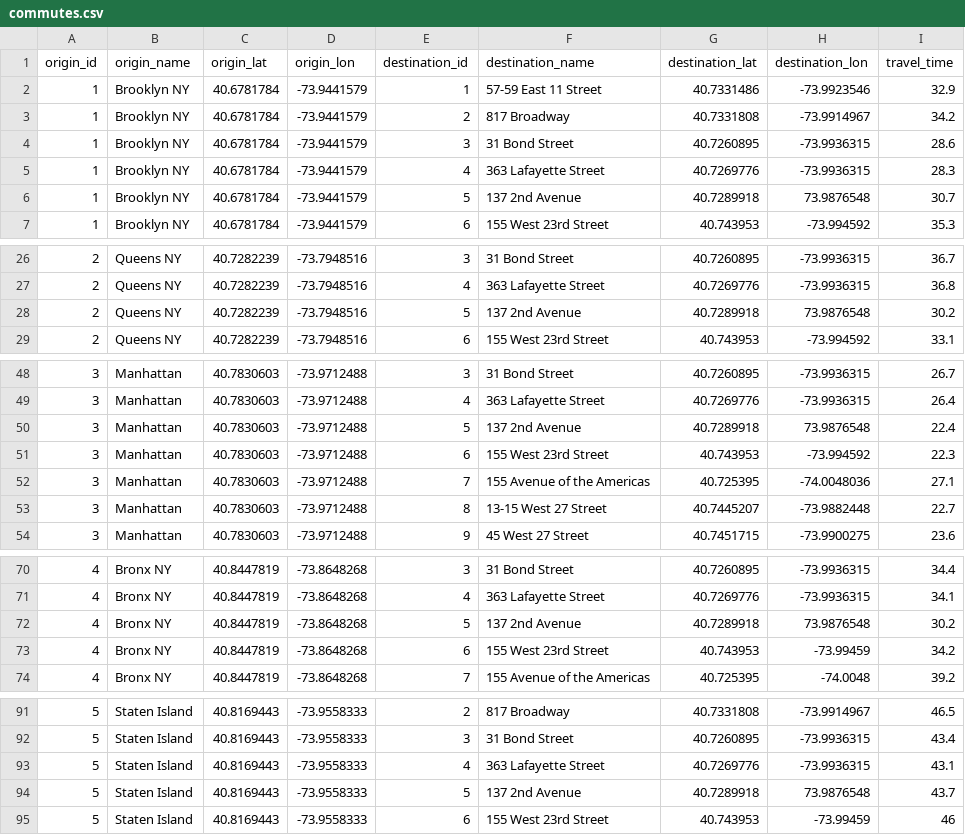
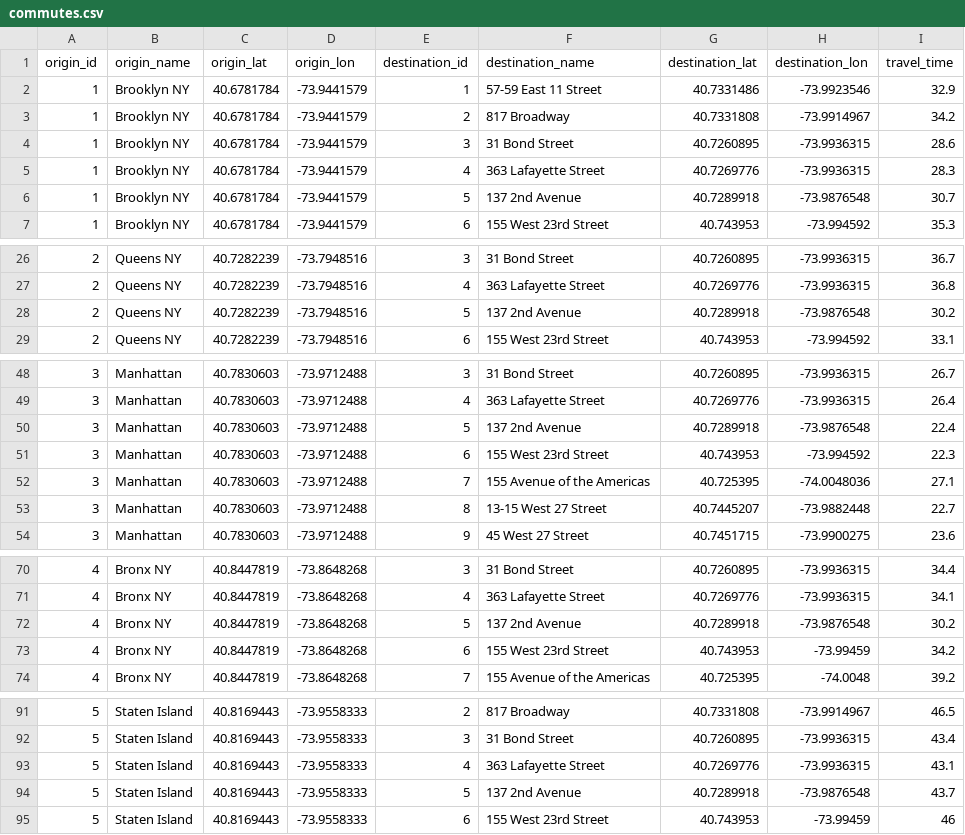
Before and after one commit to olegkleiman/zBeeGQLServer, a CSV file: data/commutes.csv, drawn as a sheet; only a part is shown, gaps mark what is left out; the diff covers the shown part only.

```diff
--- a/data/commutes.csv
+++ b/data/commutes.csv
@@ -5,3 +5,3 @@ origin_id,origin_name,origin_lat,origin_lon,destination_id,destination_name,dest
 1,Brooklyn NY,40.6781784,-73.9441579,4,363 Lafayette Street,40.7269776,-73.9936315,28.3
-1,Brooklyn NY,40.6781784,-73.9441579,5,137 2nd Avenue,40.7289918,73.9876548,30.7
+1,Brooklyn NY,40.6781784,-73.9441579,5,137 2nd Avenue,40.7289918,-73.9876548,30.7
 1,Brooklyn NY,40.6781784,-73.9441579,6,155 West 23rd Street,40.743953,-73.994592,35.3
@@ -27,3 +27,3 @@ origin_id,origin_name,origin_lat,origin_lon,destination_id,destination_name,dest
 2,Queens NY,40.7282239,-73.7948516,4,363 Lafayette Street,40.7269776,-73.9936315,36.8
-2,Queens NY,40.7282239,-73.7948516,5,137 2nd Avenue,40.7289918,73.9876548,30.2
+2,Queens NY,40.7282239,-73.7948516,5,137 2nd Avenue,40.7289918,-73.9876548,30.2
 2,Queens NY,40.7282239,-73.7948516,6,155 West 23rd Street,40.743953,-73.994592,33.1
@@ -49,3 +49,3 @@ origin_id,origin_name,origin_lat,origin_lon,destination_id,destination_name,dest
 3,Manhattan,40.7830603,-73.9712488,4,363 Lafayette Street,40.7269776,-73.9936315,26.4
-3,Manhattan,40.7830603,-73.9712488,5,137 2nd Avenue,40.7289918,73.9876548,22.4
+3,Manhattan,40.7830603,-73.9712488,5,137 2nd Avenue,40.7289918,-73.9876548,22.4
 3,Manhattan,40.7830603,-73.9712488,6,155 West 23rd Street,40.743953,-73.994592,22.3
@@ -71,3 +71,3 @@ origin_id,origin_name,origin_lat,origin_lon,destination_id,destination_name,dest
 4,Bronx NY,40.8447819,-73.8648268,4,363 Lafayette Street,40.7269776,-73.9936315,34.1
-4,Bronx NY,40.8447819,-73.8648268,5,137 2nd Avenue,40.7289918,73.9876548,30.2
+4,Bronx NY,40.8447819,-73.8648268,5,137 2nd Avenue,40.7289918,-73.9876548,30.2
 4,Bronx NY,40.8447819,-73.8648268,6,155 West 23rd Street,40.743953,-73.99459,34.2
@@ -93,3 +93,3 @@ origin_id,origin_name,origin_lat,origin_lon,destination_id,destination_name,dest
 5,Staten Island,40.8169443,-73.9558333,4,363 Lafayette Street,40.7269776,-73.9936315,43.1
-5,Staten Island,40.8169443,-73.9558333,5,137 2nd Avenue,40.7289918,73.9876548,43.7
+5,Staten Island,40.8169443,-73.9558333,5,137 2nd Avenue,40.7289918,-73.9876548,43.7
 5,Staten Island,40.8169443,-73.9558333,6,155 West 23rd Street,40.743953,-73.99459,46
```
Also changed, not shown: 3 edited cells elsewhere in this file.
